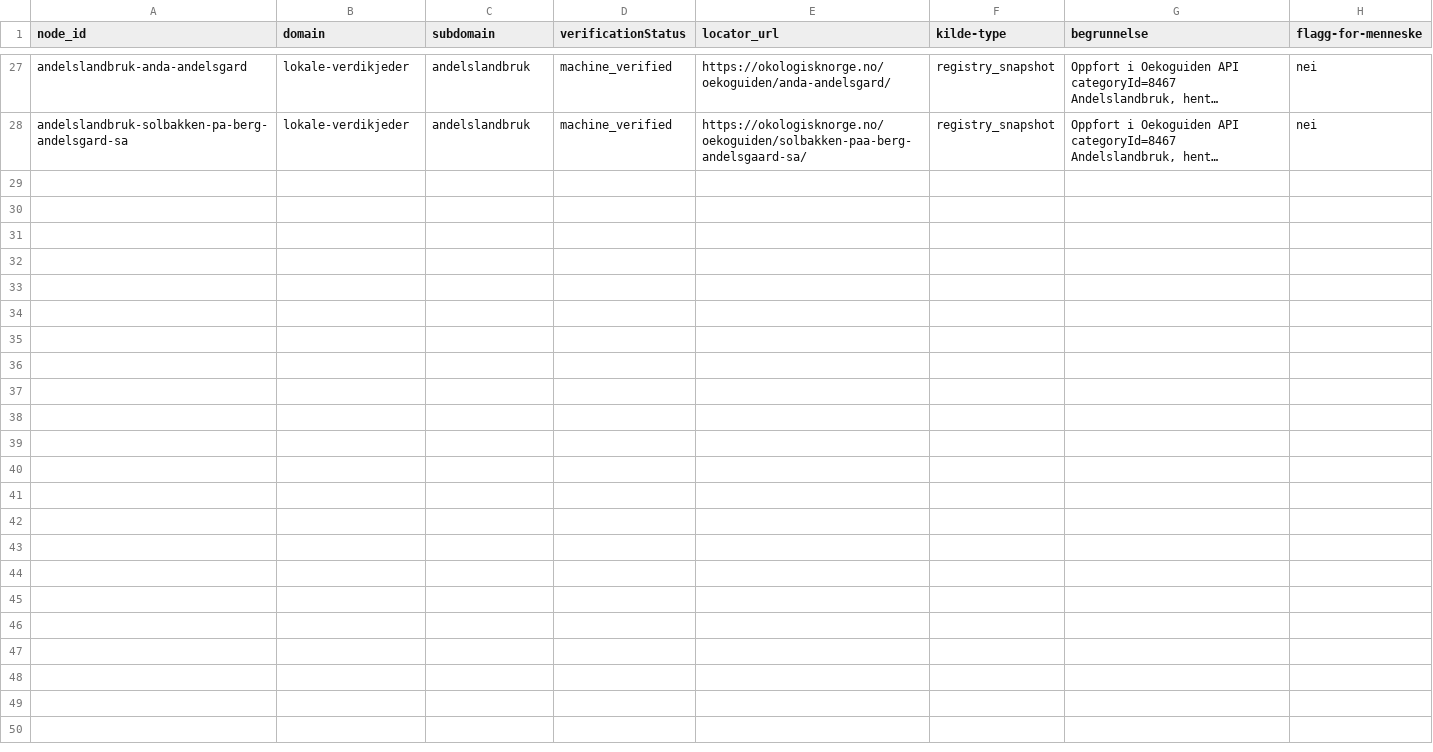
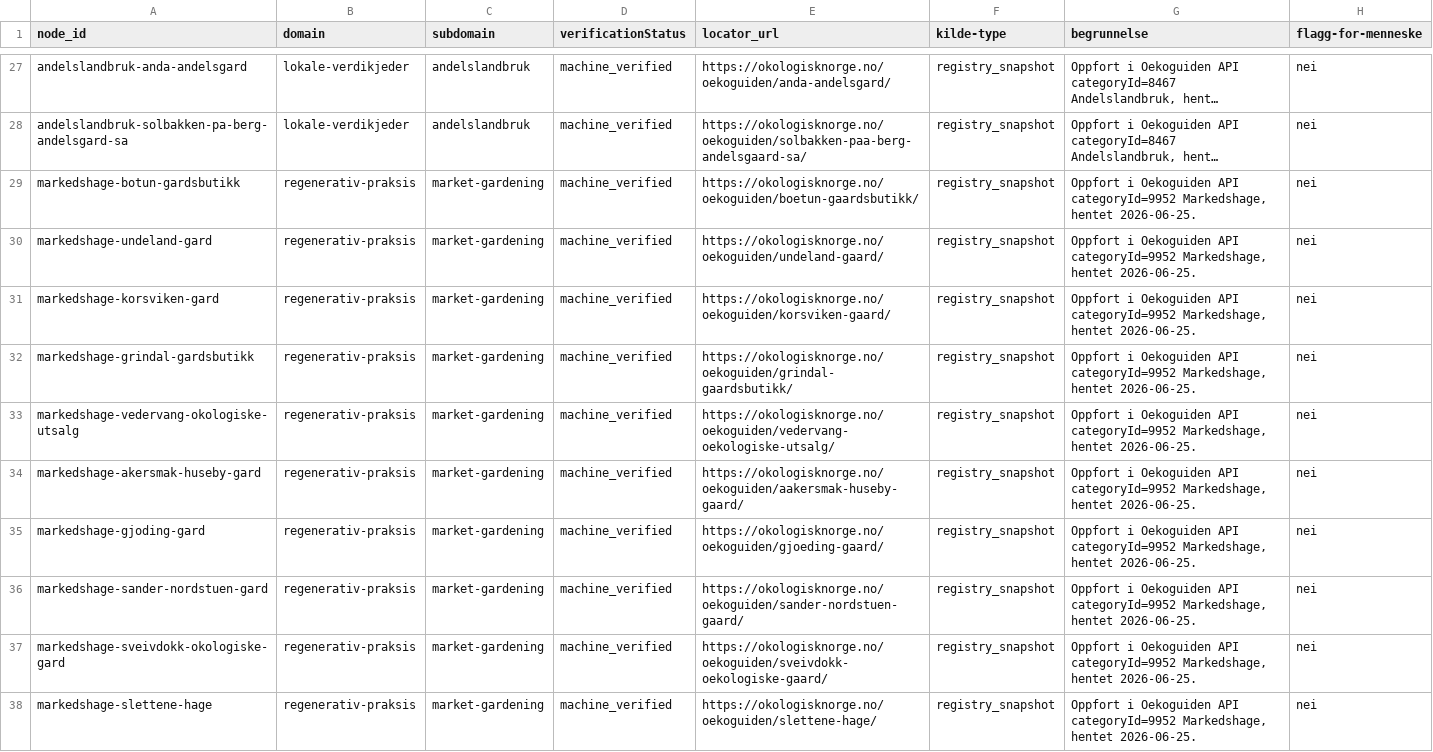
Before and after one commit to justaride/food-systems-2026, a CSV file: research/_status/domene-review-koe-2026-06-25.csv, drawn as a sheet; only a part is shown, gaps mark what is left out; long unchanged cells end in …; the diff names each change by its address in the sheet, - before the commit and + after, or states it on an @@ line.

Commit message:
research(domene): import markedshage coverage pass

```diff
--- a/research/_status/domene-review-koe-2026-06-25.csv
+++ b/research/_status/domene-review-koe-2026-06-25.csv
+row 29: markedshage-botun-gardsbutikk | regenerativ-praksis | market-gardening | machine_verified | https://okologisknorge.no/oekoguiden/boetun-gaardsbutikk/ | registry_snapshot | Oppfort i Oekoguiden API categoryId=9952 Markedshage, hentet 2026-06-25. | nei
+row 30: markedshage-undeland-gard | regenerativ-praksis | market-gardening | machine_verified | https://okologisknorge.no/oekoguiden/undeland-gaard/ | registry_snapshot | Oppfort i Oekoguiden API categoryId=9952 Markedshage, hentet 2026-06-25. | nei
+row 31: markedshage-korsviken-gard | regenerativ-praksis | market-gardening | machine_verified | https://okologisknorge.no/oekoguiden/korsviken-gaard/ | registry_snapshot | Oppfort i Oekoguiden API categoryId=9952 Markedshage, hentet 2026-06-25. | nei
+row 32: markedshage-grindal-gardsbutikk | regenerativ-praksis | market-gardening | machine_verified | https://okologisknorge.no/oekoguiden/grindal-gaardsbutikk/ | registry_snapshot | Oppfort i Oekoguiden API categoryId=9952 Markedshage, hentet 2026-06-25. | nei
+row 33: markedshage-vedervang-okologiske-utsalg | regenerativ-praksis | market-gardening | machine_verified | https://okologisknorge.no/oekoguiden/vedervang-oekologiske-utsalg/ | registry_snapshot | Oppfort i Oekoguiden API categoryId=9952 Markedshage, hentet 2026-06-25. | nei
+row 34: markedshage-akersmak-huseby-gard | regenerativ-praksis | market-gardening | machine_verified | https://okologisknorge.no/oekoguiden/aakersmak-huseby-gaard/ | registry_snapshot | Oppfort i Oekoguiden API categoryId=9952 Markedshage, hentet 2026-06-25. | nei
+row 35: markedshage-gjoding-gard | regenerativ-praksis | market-gardening | machine_verified | https://okologisknorge.no/oekoguiden/gjoeding-gaard/ | registry_snapshot | Oppfort i Oekoguiden API categoryId=9952 Markedshage, hentet 2026-06-25. | nei
+row 36: markedshage-sander-nordstuen-gard | regenerativ-praksis | market-gardening | machine_verified | https://okologisknorge.no/oekoguiden/sander-nordstuen-gaard/ | registry_snapshot | Oppfort i Oekoguiden API categoryId=9952 Markedshage, hentet 2026-06-25. | nei
+row 37: markedshage-sveivdokk-okologiske-gard | regenerativ-praksis | market-gardening | machine_verified | https://okologisknorge.no/oekoguiden/sveivdokk-oekologiske-gaard/ | registry_snapshot | Oppfort i Oekoguiden API categoryId=9952 Markedshage, hentet 2026-06-25. | nei
+row 38: markedshage-slettene-hage | regenerativ-praksis | market-gardening | machine_verified | https://okologisknorge.no/oekoguiden/slettene-hage/ | registry_snapshot | Oppfort i Oekoguiden API categoryId=9952 Markedshage, hentet 2026-06-25. | nei
```
Also changed, not shown: research/_status/domene-dekningsbok.csv, 4 other files.
